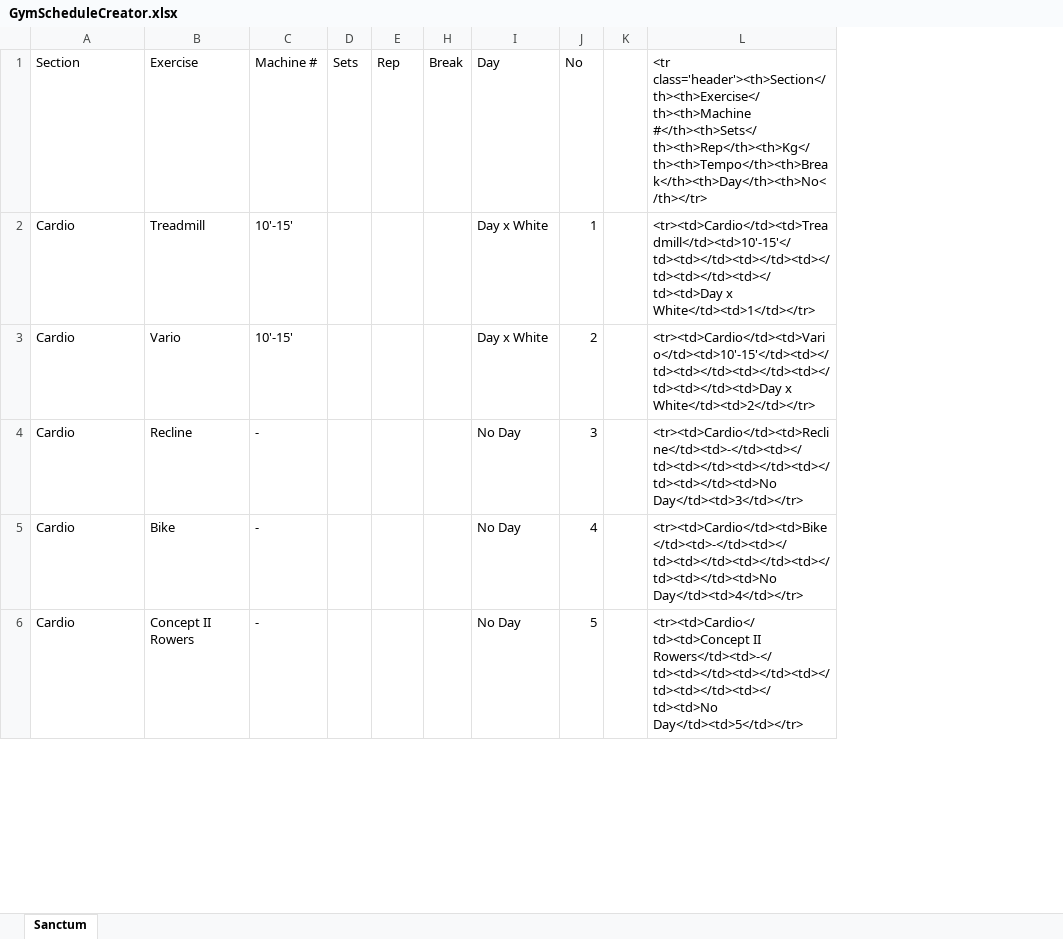
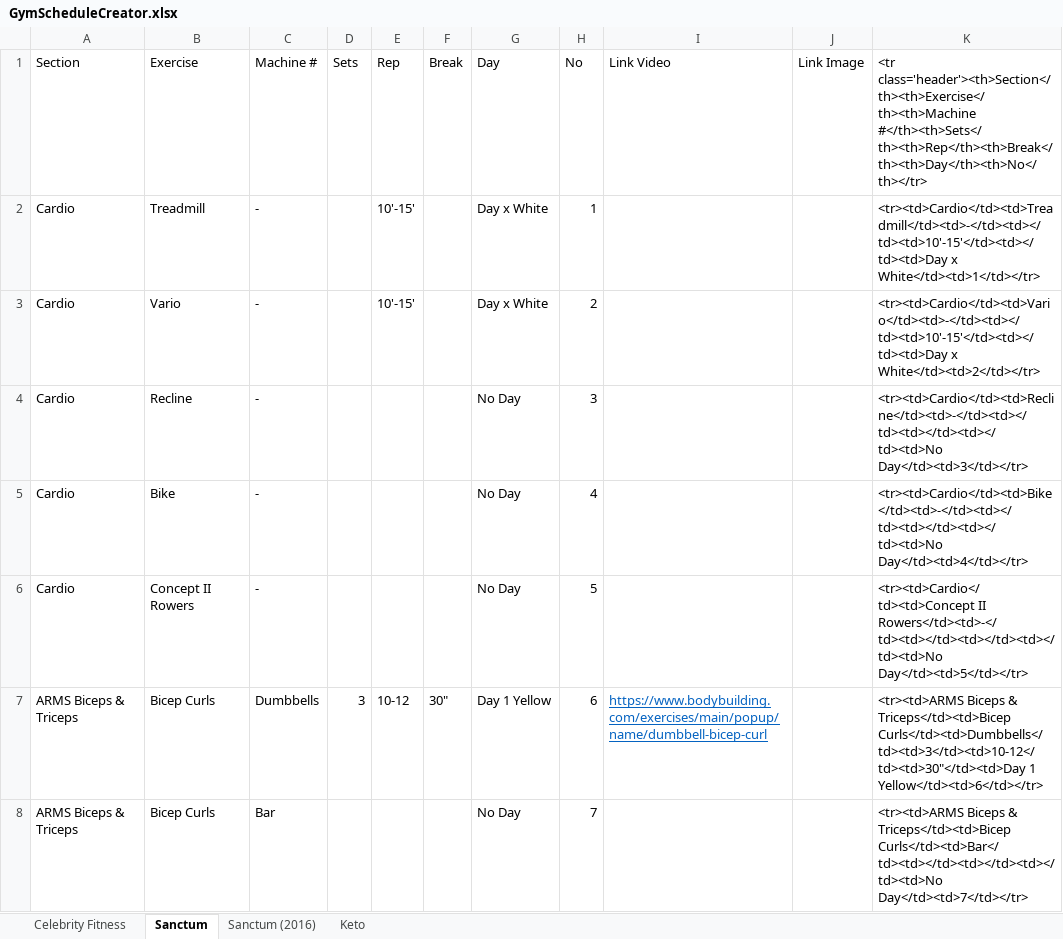
Before and after one commit to arun-ks/GymSchedule, an Excel workbook: GymScheduleCreator.xlsx, sheet Sanctum, drawn as a sheet; only a part is shown; values as stored, in another font and other column widths than the file's, no borders; removed rows and columns are numbered as before the commit, all else as after; the diff covers the shown part only; the diff names each change by its address in the sheet, - before the commit and + after, or states it on an @@ line.

Commit message:
Celebrity Fitness Schedule Added
Celebrity Fitness Schedule Added

```diff
--- a/GymScheduleCreator.xlsx (sheet Sanctum)
+++ b/GymScheduleCreator.xlsx (sheet Sanctum)
+sheet tab: Celebrity Fitness
+sheet tab: Sanctum (2016)
+sheet tab: Keto
-column K, empty
-column L, rows 1-6: <tr class='header'><th>Section</th><th>Exercise</th><th>Machine #</th><th>Sets</th><th>Rep</th><th>Kg</th><th>Tempo</th><th>Break</th><th>Day</th><th>No</th></tr> | <tr><td>Cardio</td><td>Treadmill</td><td>10'-15'</td><td></td><td></td><td></td><td></td><td></td><td>Day x White</td><td>1</td></tr> | <tr><td>Cardio</td><td>Vario</td><td>10'-15'</td><td></td><td></td><td></td><td></td><td></td><td>Day x White</td><td>2</td></tr> | <tr><td>Cardio</td><td>Recline</td><td>-</td><td></td><td></td><td></td><td></td><td></td><td>No Day</td><td>3</td></tr> | <tr><td>Cardio</td><td>Bike</td><td>-</td><td></td><td></td><td></td><td></td><td></td><td>No Day</td><td>4</td></tr> | <tr><td>Cardio</td><td>Concept II Rowers</td><td>-</td><td></td><td></td><td></td><td></td><td></td><td>No Day</td><td>5</td></tr>
+column I (Link Video), empty
+column J (Link Image), empty
+column K, rows 1-6: <tr class='header'><th>Section</th><th>Exercise</th><th>Machine #</th><th>Sets</th><th>Rep</th><th>Break</th><th>Day</th><th>No</th></tr> | <tr><td>Cardio</td><td>Treadmill</td><td>-</td><td></td><td>10'-15'</td><td></td><td>Day x White</td><td>1</td></tr> | <tr><td>Cardio</td><td>Vario</td><td>-</td><td></td><td>10'-15'</td><td></td><td>Day x White</td><td>2</td></tr> | <tr><td>Cardio</td><td>Recline</td><td>-</td><td></td><td></td><td></td><td>No Day</td><td>3</td></tr> | <tr><td>Cardio</td><td>Bike</td><td>-</td><td></td><td></td><td></td><td>No Day</td><td>4</td></tr> | <tr><td>Cardio</td><td>Concept II Rowers</td><td>-</td><td></td><td></td><td></td><td>No Day</td><td>5</td></tr>
-C2:C3 (Machine #): 10'-15'
+C2:C3 (Machine #): -
-E2:E3 (Rep): (empty)
+E2:E3 (Rep): 10'-15'
+row 7: ARMS Biceps & Triceps | Bicep Curls | Dumbbells | 3 | 10-12 | 30" | Day 1 Yellow | 6 | https://www.bodybuilding.com/exercises/main/popup/name/dumbbell-bicep-curl |  | <tr><td>ARMS Biceps & Triceps</td><td>Bicep Curls</td><td>Dumbbells</td><td>3</td><td>10-12</td><td>30"</td><td>Day 1 Yellow</td><td>6</td></tr>
+row 8: ARMS Biceps & Triceps | Bicep Curls | Bar |  |  |  | No Day | 7 |  |  | <tr><td>ARMS Biceps & Triceps</td><td>Bicep Curls</td><td>Bar</td><td></td><td></td><td></td><td>No Day</td><td>7</td></tr>
```
Also changed, not shown: 54 added rows, 32 removed rows and 76 edited cells elsewhere in this sheet, hidden cells.
